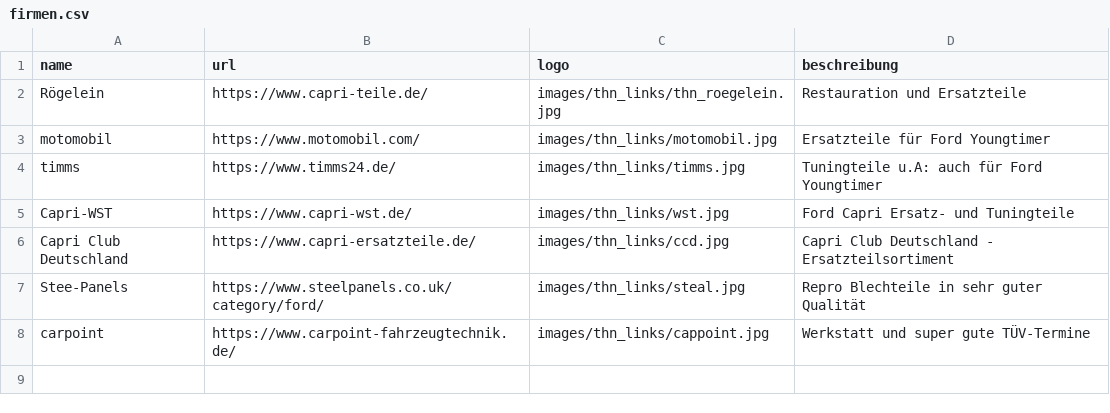
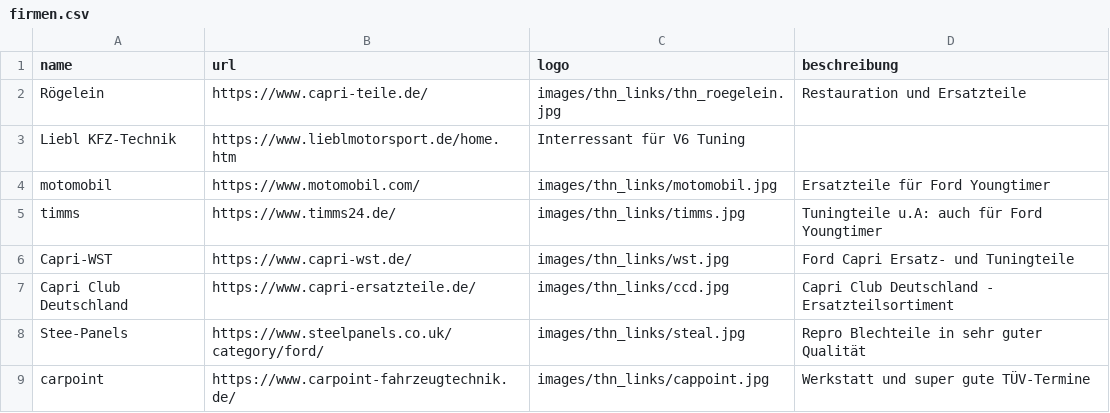
Before and after one commit to werksturbo/capri-club-westerholt, a CSV file: data/firmen.csv, drawn as a sheet; the diff names each change by its address in the sheet, - before the commit and + after, or states it on an @@ line.

Commit message:
Update firmen.csv

```diff
--- a/data/firmen.csv
+++ b/data/firmen.csv
+row 3: Liebl KFZ-Technik | https://www.lieblmotorsport.de/home.htm | Interressant für V6 Tuning
```
